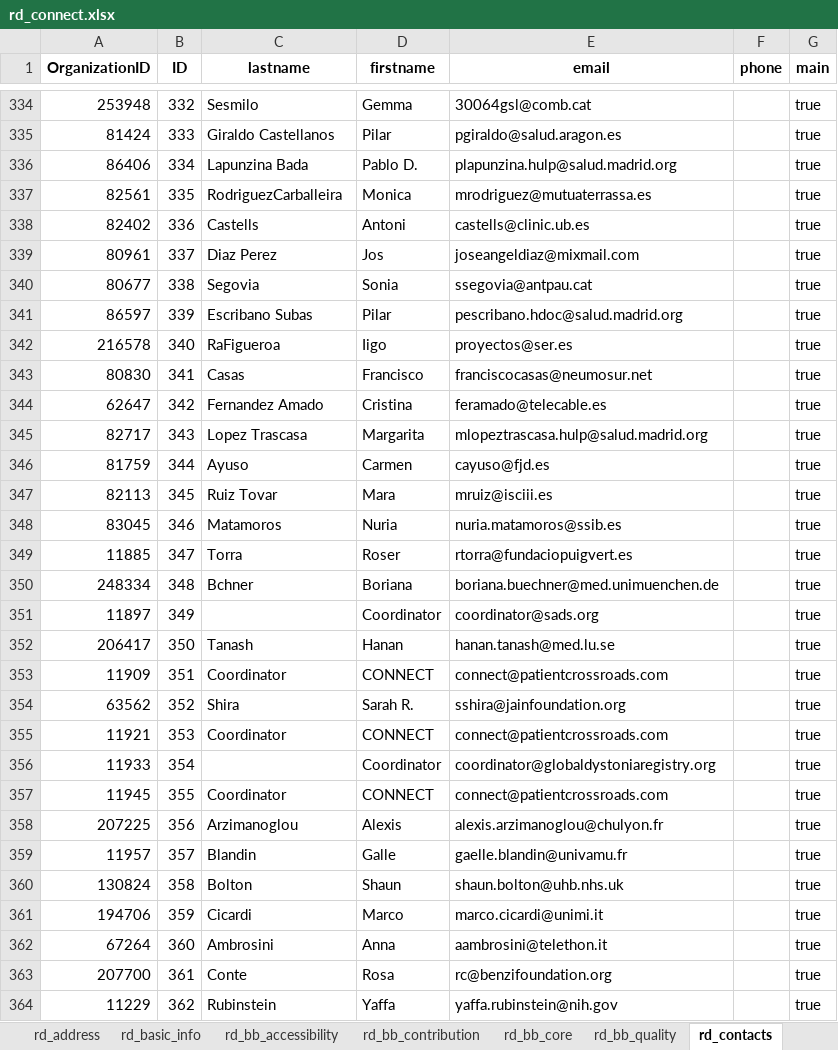
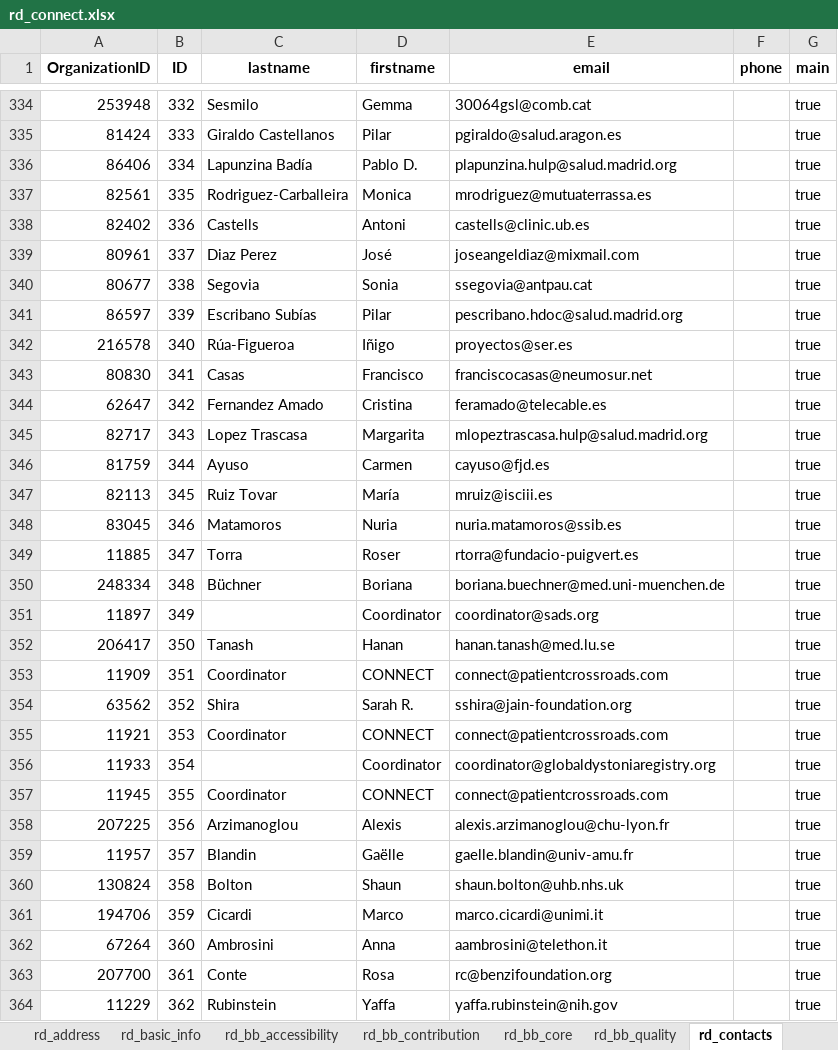
Before and after one commit to svituz/dev-molgenis-app-rd-finder, an Excel workbook: rd_connect.xlsx, sheet rd_contacts, drawn as a sheet; only a part is shown, gaps mark what is left out; values as stored, in another font and other column widths than the file's, no borders; the diff covers the shown part only; the diff names each change by its address in the sheet, - before the commit and + after, or states it on an @@ line.

```diff
--- a/rd_connect.xlsx (sheet rd_contacts)
+++ b/rd_connect.xlsx (sheet rd_contacts)
-C336 (lastname): Lapunzina Bada
+C336 (lastname): Lapunzina Badía
-C337 (lastname): RodriguezCarballeira
+C337 (lastname): Rodriguez-Carballeira
-D339 (firstname): Jos
+D339 (firstname): José
-C341 (lastname): Escribano Subas
+C341 (lastname): Escribano Subías
-C342 (lastname): RaFigueroa
+C342 (lastname): Rúa-Figueroa
-D342 (firstname): Iigo
+D342 (firstname): Iñigo
-D347 (firstname): Mara
+D347 (firstname): María
-E349 (email): rtorra@fundaciopuigvert.es
+E349 (email): rtorra@fundacio-puigvert.es
-C350 (lastname): Bchner
+C350 (lastname): Büchner
-E350 (email): boriana.buechner@med.unimuenchen.de
+E350 (email): boriana.buechner@med.uni-muenchen.de
-E354 (email): sshira@jainfoundation.org
+E354 (email): sshira@jain-foundation.org
-E358 (email): alexis.arzimanoglou@chulyon.fr
+E358 (email): alexis.arzimanoglou@chu-lyon.fr
-D359 (firstname): Galle
+D359 (firstname): Gaëlle
-E359 (email): gaelle.blandin@univamu.fr
+E359 (email): gaelle.blandin@univ-amu.fr
```
Also changed, not shown: 90 edited cells elsewhere in this sheet, sheet rd_core, sheet rd_reg_accessibility, sheet rd_reg_quality, sheet rd_address, sheet rd_bb_core, sheet rd_bb_accessibility, 3 more sheets, 2 other files.
